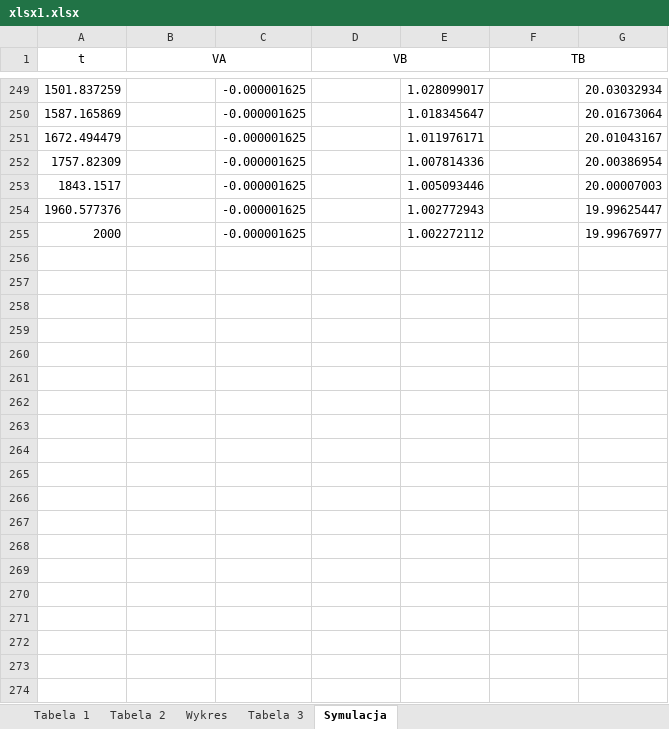
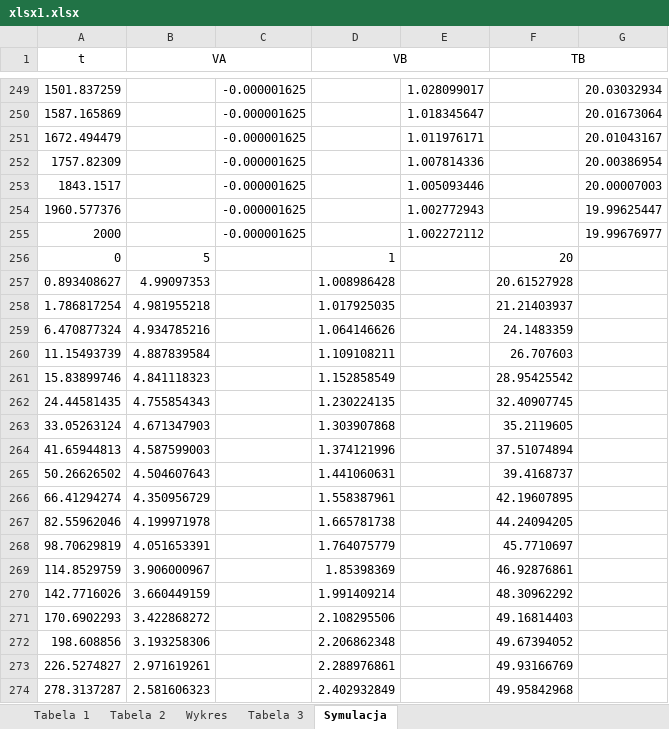
Before and after one commit to tygrysiatkomale/Optymalizacja, an Excel workbook: lab1/xlsx1.xlsx, sheet Symulacja, drawn as a sheet; only a part is shown, gaps mark what is left out; values as stored, in another font and other column widths than the file's, no borders; the diff covers the shown part only; the diff names each change by its address in the sheet, - before the commit and + after, or states it on an @@ line.

```diff
--- a/lab1/xlsx1.xlsx (sheet Symulacja)
+++ b/lab1/xlsx1.xlsx (sheet Symulacja)
+row 256: 0 | 5 |  | 1 |  | 20
+row 257: 0.893408627 | 4.99097353 |  | 1.008986428 |  | 20.61527928
+row 258: 1.786817254 | 4.981955218 |  | 1.017925035 |  | 21.21403937
+row 259: 6.470877324 | 4.934785216 |  | 1.064146626 |  | 24.1483359
+row 260: 11.15493739 | 4.887839584 |  | 1.109108211 |  | 26.707603
+row 261: 15.83899746 | 4.841118323 |  | 1.152858549 |  | 28.95425542
+row 262: 24.44581435 | 4.755854343 |  | 1.230224135 |  | 32.40907745
+row 263: 33.05263124 | 4.671347903 |  | 1.303907868 |  | 35.2119605
+row 264: 41.65944813 | 4.587599003 |  | 1.374121996 |  | 37.51074894
+row 265: 50.26626502 | 4.504607643 |  | 1.441060631 |  | 39.4168737
+row 266: 66.41294274 | 4.350956729 |  | 1.558387961 |  | 42.19607895
+row 267: 82.55962046 | 4.199971978 |  | 1.665781738 |  | 44.24094205
+row 268: 98.70629819 | 4.051653391 |  | 1.764075779 |  | 45.7710697
+row 269: 114.8529759 | 3.906000967 |  | 1.85398369 |  | 46.92876861
+row 270: 142.7716026 | 3.660449159 |  | 1.991409214 |  | 48.30962292
+row 271: 170.6902293 | 3.422868272 |  | 2.108295506 |  | 49.16814403
+row 272: 198.608856 | 3.193258306 |  | 2.206862348 |  | 49.67394052
+row 273: 226.5274827 | 2.971619261 |  | 2.288976861 |  | 49.93166769
+row 274: 278.3137287 | 2.581606323 |  | 2.402932849 |  | 49.95842968
```
Also changed, not shown: 209 added rows elsewhere in this sheet, 4 other files.
